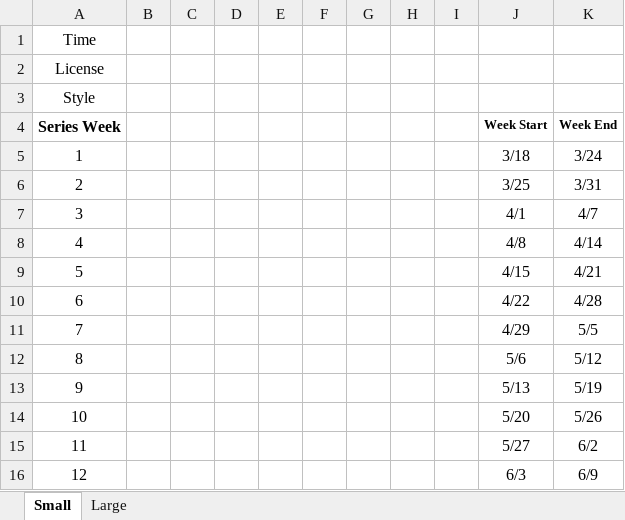
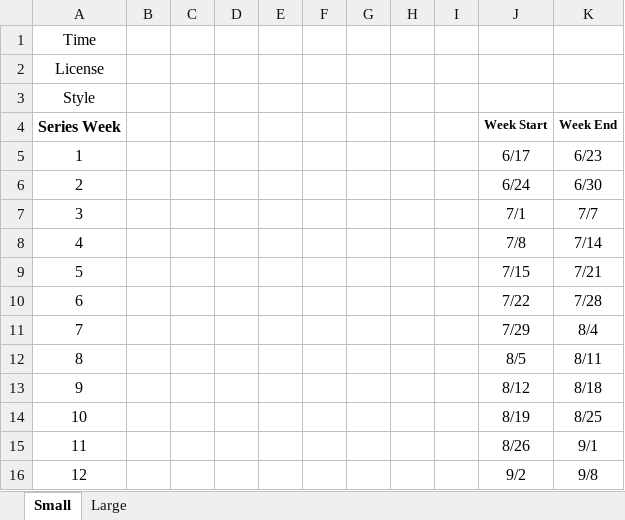
Before and after one commit to ryanturcotte/iracing-schedule-viewer, an Excel workbook: public/excel template/Template.xlsx, sheet Small, drawn as a sheet; values as stored, in another font and other column widths than the file's, no borders; conditional formats not drawn; the diff names each change by its address in the sheet, - before the commit and + after, or states it on an @@ line.

Commit message:
Updated template for to add "Wet" effects

```diff
--- a/public/excel template/Template.xlsx (sheet Small)
+++ b/public/excel template/Template.xlsx (sheet Small)
-J5 (Week Start): 3/18
+J5 (Week Start): 6/17
-K5 (Week End): 3/24
+K5 (Week End): 6/23
-J6 (Week Start): 3/25
+J6 (Week Start): 6/24
-K6 (Week End): 3/31
+K6 (Week End): 6/30
-J7 (Week Start): 4/1
+J7 (Week Start): 7/1
-K7 (Week End): 4/7
+K7 (Week End): 7/7
-J8 (Week Start): 4/8
+J8 (Week Start): 7/8
-K8 (Week End): 4/14
+K8 (Week End): 7/14
-J9 (Week Start): 4/15
+J9 (Week Start): 7/15
-K9 (Week End): 4/21
+K9 (Week End): 7/21
-J10 (Week Start): 4/22
+J10 (Week Start): 7/22
-K10 (Week End): 4/28
+K10 (Week End): 7/28
-J11 (Week Start): 4/29
+J11 (Week Start): 7/29
-K11 (Week End): 5/5
+K11 (Week End): 8/4
-J12 (Week Start): 5/6
+J12 (Week Start): 8/5
-K12 (Week End): 5/12
+K12 (Week End): 8/11
-J13 (Week Start): 5/13
+J13 (Week Start): 8/12
-K13 (Week End): 5/19
+K13 (Week End): 8/18
-J14 (Week Start): 5/20
+J14 (Week Start): 8/19
-K14 (Week End): 5/26
+K14 (Week End): 8/25
-J15 (Week Start): 5/27
+J15 (Week Start): 8/26
-K15 (Week End): 6/2
+K15 (Week End): 9/1
-J16 (Week Start): 6/3
+J16 (Week Start): 9/2
-K16 (Week End): 6/9
+K16 (Week End): 9/8
```
Also changed, not shown: sheet Large.
